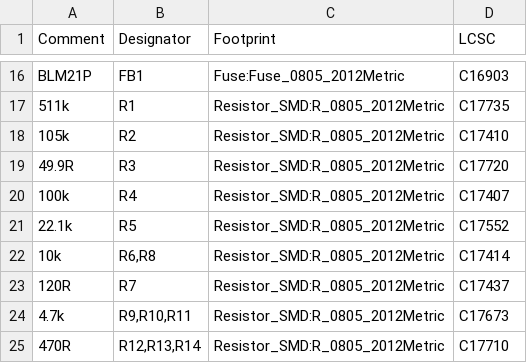
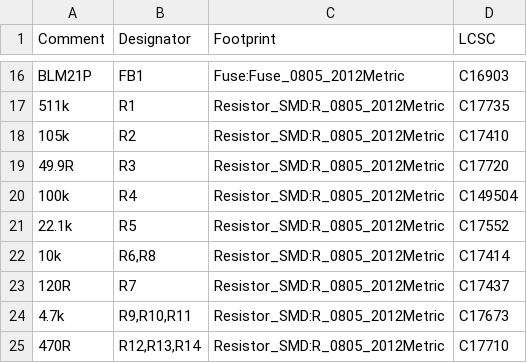
Before and after one commit to IIchukissII/IndustryGrow, a CSV file: store/E0001-000001-L.csv, drawn as a sheet; only a part is shown, gaps mark what is left out.

Commit message:
Update PCB layout, DRC rules, and fab outputs
- kicad_pcb: layout rework
- kicad_pro: tighten min track width to 0.1017mm; widen microvia diameter to 0.6mm / drill to 0.3mm
- D-pos.csv: reposition D3
- L.csv: update R4 LCSC part to C149504
- gitignore KiCad local-history backup folder (store/.history/)

Signed-off-by: IIchukissII <133657307+IIchukissII@users.noreply.github.com>

```diff
--- a/store/E0001-000001-L.csv
+++ b/store/E0001-000001-L.csv
@@ -19,3 +19,3 @@ BLM21P,FB1,Fuse:Fuse_0805_2012Metric,C16903
 49.9R,R3,Resistor_SMD:R_0805_2012Metric,C17720
-100k,R4,Resistor_SMD:R_0805_2012Metric,C17407
+100k,R4,Resistor_SMD:R_0805_2012Metric,C149504
 22.1k,R5,Resistor_SMD:R_0805_2012Metric,C17552
```
Also changed, not shown: store/E0001-000001-D-pos.csv, 4 other files.
